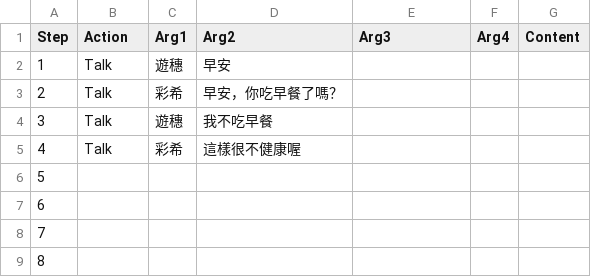
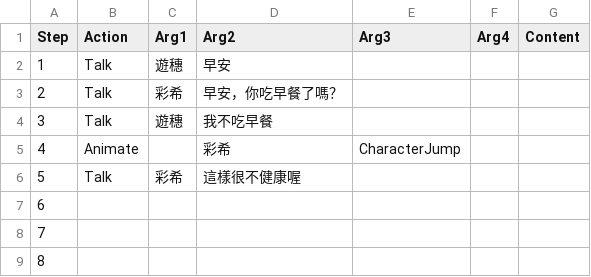
Before and after one commit to Harrison-Dev/UniAvatar, a CSV file: Assets/GameAssets/Settings/CsvFile/UniAvatar Demo - ActionSetting.csv, drawn as a sheet; only a part is shown.

Commit message:
Update animation setting

```diff
--- a/Assets/GameAssets/Settings/CsvFile/UniAvatar Demo - ActionSetting.csv
+++ b/Assets/GameAssets/Settings/CsvFile/UniAvatar Demo - ActionSetting.csv
@@ -4,4 +4,4 @@ Step,Action,Arg1,Arg2,Arg3,Arg4,Content
 3,Talk,遊穗,我不吃早餐,,,
-4,Talk,彩希,這樣很不健康喔,,,
-5,,,,,,
+4,Animate,,彩希,CharacterJump,,
+5,Talk,彩希,這樣很不健康喔,,,
 6,,,,,,
```
Also changed, not shown: 10 other files.
